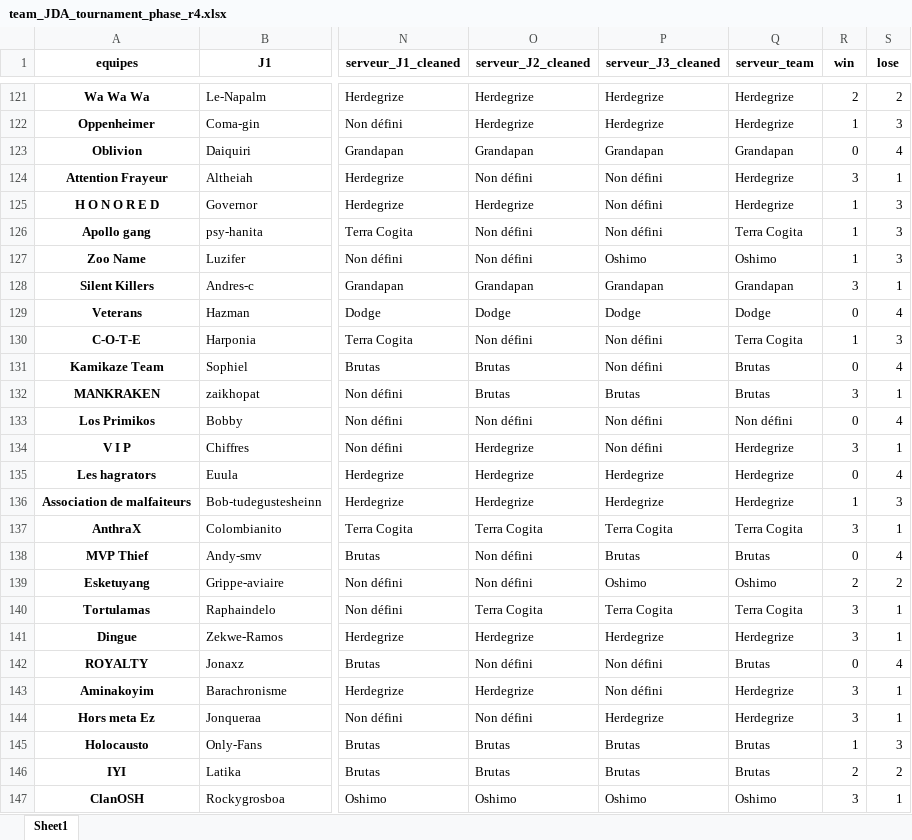
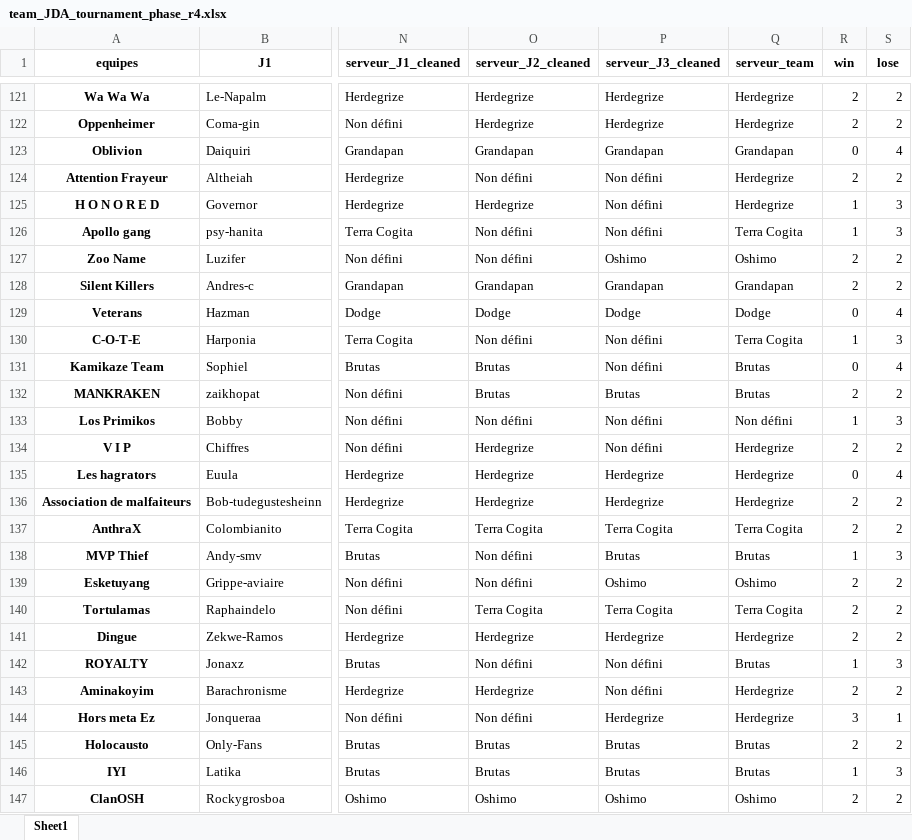
Before and after one commit to JMurigneux/JDA-Stats, an Excel workbook: team_JDA_tournament_phase_r4.xlsx, sheet Sheet1, drawn as a sheet; only a part is shown, gaps mark what is left out; values as stored, in another font and other column widths than the file's, no borders; the diff covers the shown part only; the diff names each change by its address in the sheet, - before the commit and + after, or states it on an @@ line.

```diff
--- a/team_JDA_tournament_phase_r4.xlsx (sheet Sheet1)
+++ b/team_JDA_tournament_phase_r4.xlsx (sheet Sheet1)
-R122 (win): 1
+R122 (win): 2
-S122 (lose): 3
+S122 (lose): 2
-R124 (win): 3
+R124 (win): 2
-S124 (lose): 1
+S124 (lose): 2
-R127 (win): 1
+R127 (win): 2
-S127 (lose): 3
+S127 (lose): 2
-R128 (win): 3
+R128 (win): 2
-S128 (lose): 1
+S128 (lose): 2
-R132 (win): 3
+R132 (win): 2
-S132 (lose): 1
+S132 (lose): 2
-R133 (win): 0
+R133 (win): 1
-S133 (lose): 4
+S133 (lose): 3
-R134 (win): 3
+R134 (win): 2
-S134 (lose): 1
+S134 (lose): 2
-R136 (win): 1
+R136 (win): 2
-S136 (lose): 3
+S136 (lose): 2
-R137 (win): 3
+R137 (win): 2
-S137 (lose): 1
+S137 (lose): 2
-R138 (win): 0
+R138 (win): 1
-S138 (lose): 4
+S138 (lose): 3
-R140:R141 (win): 3
+R140:R141 (win): 2
-S140:S141 (lose): 1
+S140:S141 (lose): 2
-R142 (win): 0
+R142 (win): 1
-S142 (lose): 4
+S142 (lose): 3
-R143 (win): 3
+R143 (win): 2
-S143 (lose): 1
+S143 (lose): 2
-R145 (win): 1
+R145 (win): 2
-S145 (lose): 3
+S145 (lose): 2
-R146 (win): 2
+R146 (win): 1
-S146 (lose): 2
+S146 (lose): 3
-R147 (win): 3
+R147 (win): 2
-S147 (lose): 1
+S147 (lose): 2
```
Also changed, not shown: 140 edited cells elsewhere in this sheet, resultats_ronde1.xlsx, resultats_ronde4.xlsx, 23 other files.
